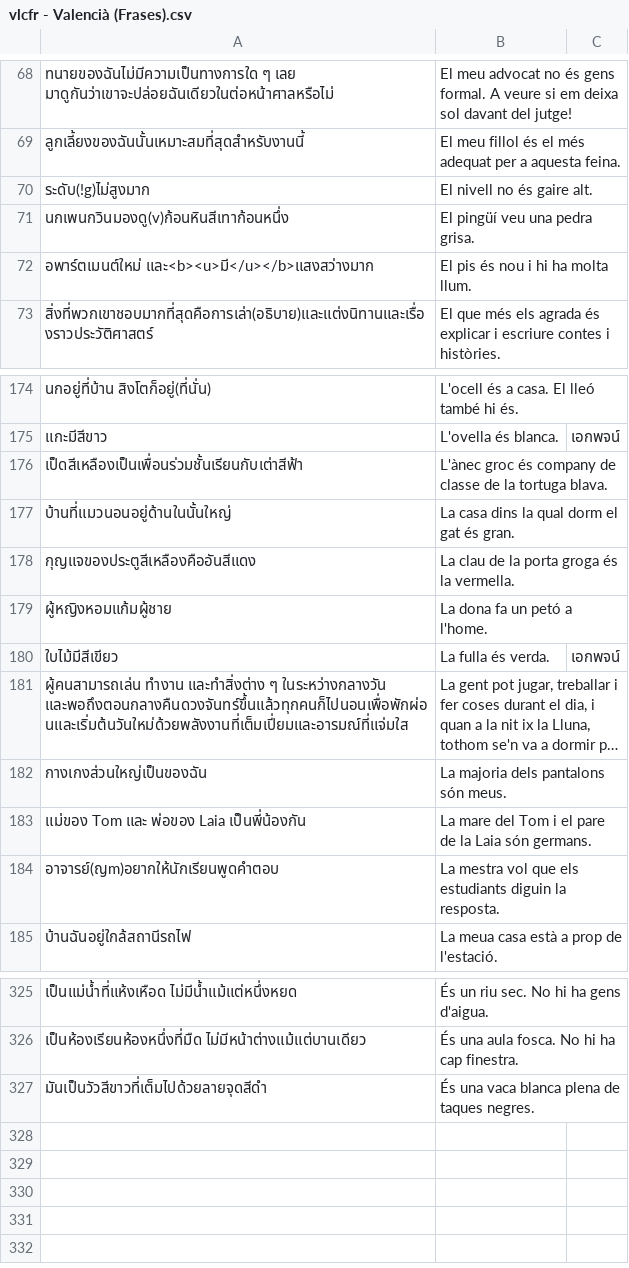
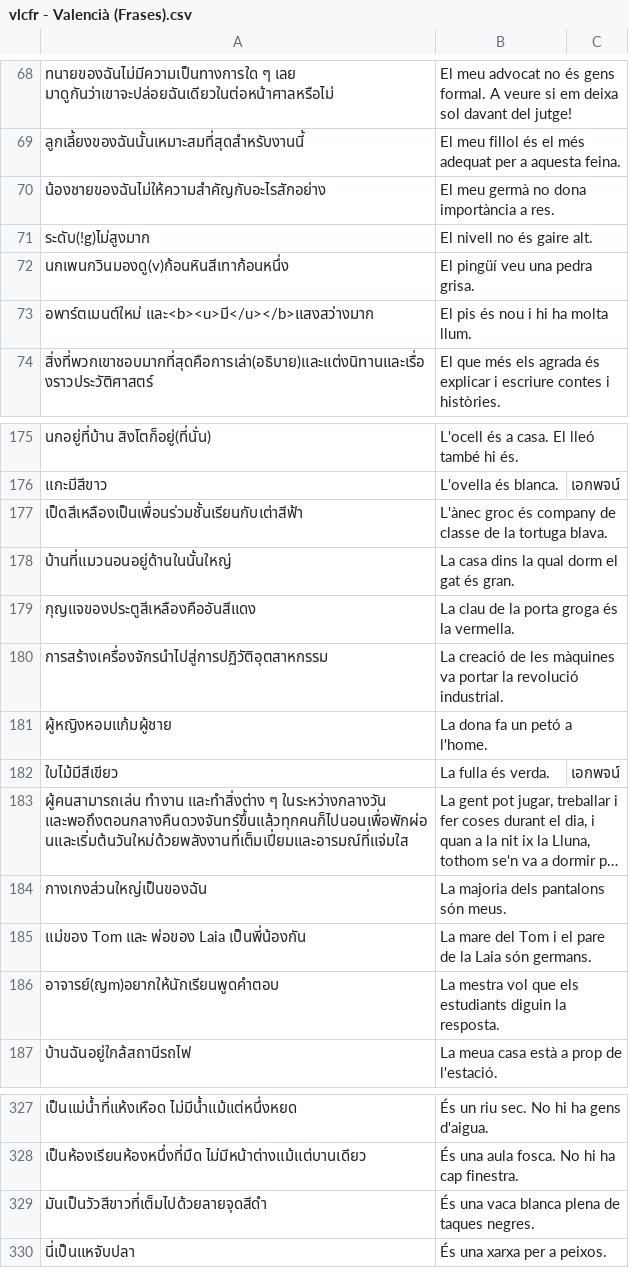
Before and after one commit to ponlawat-w/anki-collection, a CSV file: vlcfr - Valencià (Frases).csv, drawn as a sheet; only a part is shown, gaps mark what is left out; long unchanged cells end in …; the diff names each change by its address in the sheet, - before the commit and + after, or states it on an @@ line.

```diff
--- a/vlcfr - Valencià (Frases).csv
+++ b/vlcfr - Valencià (Frases).csv
+row 70: น้องชายของฉันไม่ให้ความสำคัญกับอะไรสักอย่าง | El meu germà no dona importància a res.
+row 180: การสร้างเครื่องจักรนำไปสู่การปฏิวัติอุตสาหกรรม | La creació de les màquines va portar la revolució industrial.
+row 330: นี่เป็นแหจับปลา | És una xarxa per a peixos.
```
Also changed, not shown: frph - Français (phrases).csv, frth - Français.csv.
